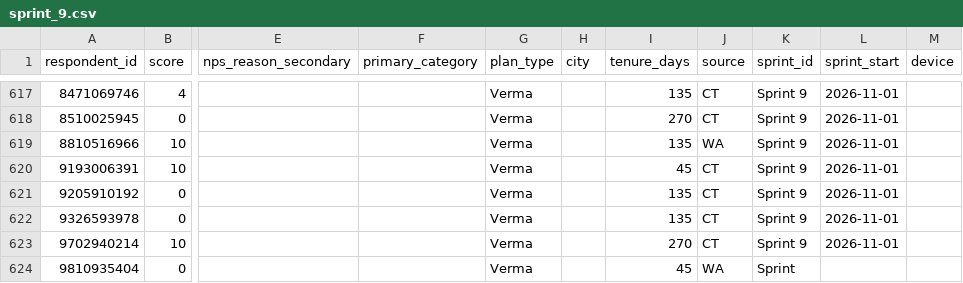
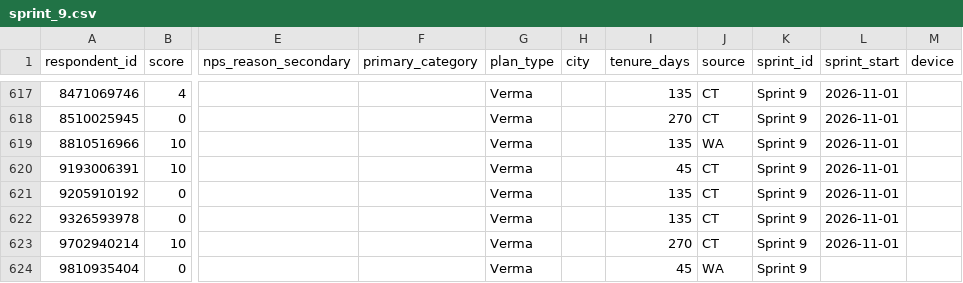
Before and after one commit to diviramola/nps-dashboard, a CSV file: public/data/sprints/sprint_9.csv, drawn as a sheet; only a part is shown, gaps mark what is left out; the diff names each change by its address in the sheet, - before the commit and + after, or states it on an @@ line.

```diff
--- a/public/data/sprints/sprint_9.csv
+++ b/public/data/sprints/sprint_9.csv
-K624 (sprint_id): Sprint
+K624 (sprint_id): Sprint 9
```
Also changed, not shown: public/data/sprints/sprint_rsp1.csv, public/data/sprints/sprint_rsp2.csv.
